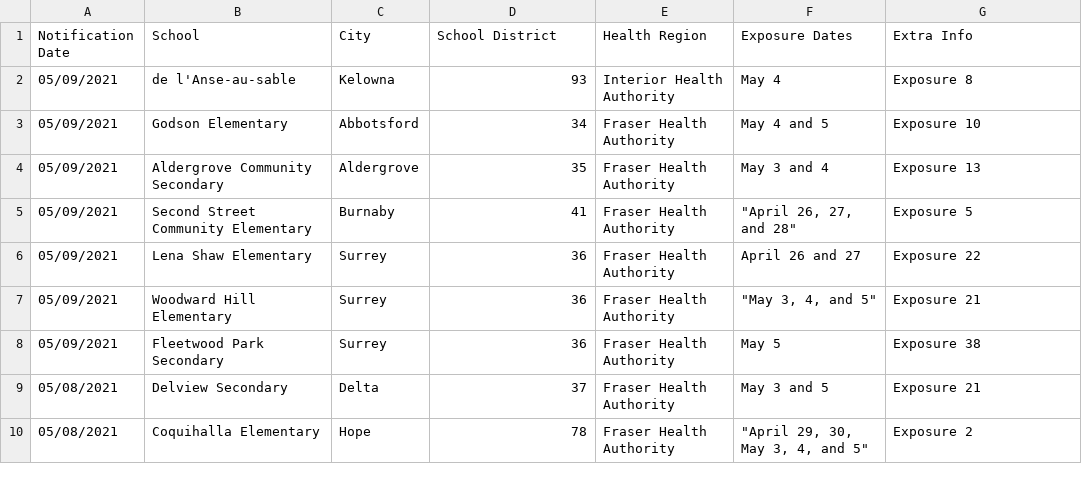
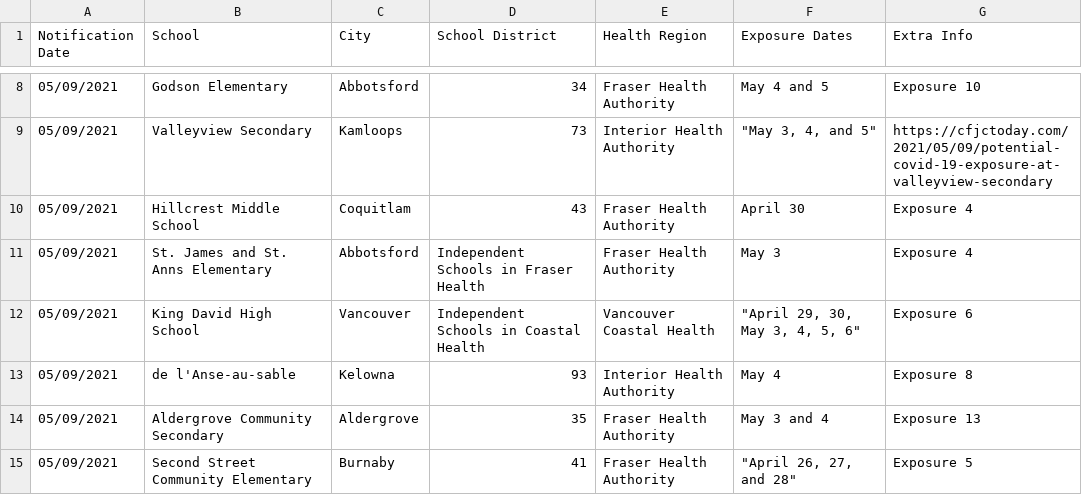
Before and after one commit to spod/bcschoolscoviddata, a CSV file: data/bc_school_covid_events_raw_data.csv, drawn as a sheet; only a part is shown, gaps mark what is left out; the shorter side is filled out with more unchanged rows; the diff covers the shown part only.

```diff
--- a/data/bc_school_covid_events_raw_data.csv
+++ b/data/bc_school_covid_events_raw_data.csv
@@ -2,3 +8,7 @@ Notification Date,School,City,School District,Health Region,Exposure Dates,Extra
+05/09/2021,Godson Elementary,Abbotsford,34,Fraser Health Authority,May 4 and 5,Exposure 10
+05/09/2021,Valleyview Secondary,Kamloops,73,Interior Health Authority,"""May 3, 4, and 5""",https://cfjctoday.com/2021/05/09/potential-covid-19-exposure-at-valleyview-secondary
+05/09/2021,Hillcrest Middle School,Coquitlam,43,Fraser Health Authority,April 30,Exposure 4
+05/09/2021,St. James and St. Anns Elementary,Abbotsford,Independent Schools in Fraser Health,Fraser Health Authority,May 3,Exposure 4
+05/09/2021,King David High School,Vancouver,Independent Schools in Coastal Health,Vancouver Coastal Health,"""April 29, 30, May 3, 4, 5, 6""",Exposure 6
 05/09/2021,de l'Anse-au-sable,Kelowna,93,Interior Health Authority,May 4,Exposure 8
-05/09/2021,Godson Elementary,Abbotsford,34,Fraser Health Authority,May 4 and 5,Exposure 10
 05/09/2021,Aldergrove Community Secondary,Aldergrove,35,Fraser Health Authority,May 3 and 4,Exposure 13
```
Also changed, not shown: 10 added rows and 1 removed row elsewhere in this file, data/leaderboard.csv, data/raw_data.csv.
